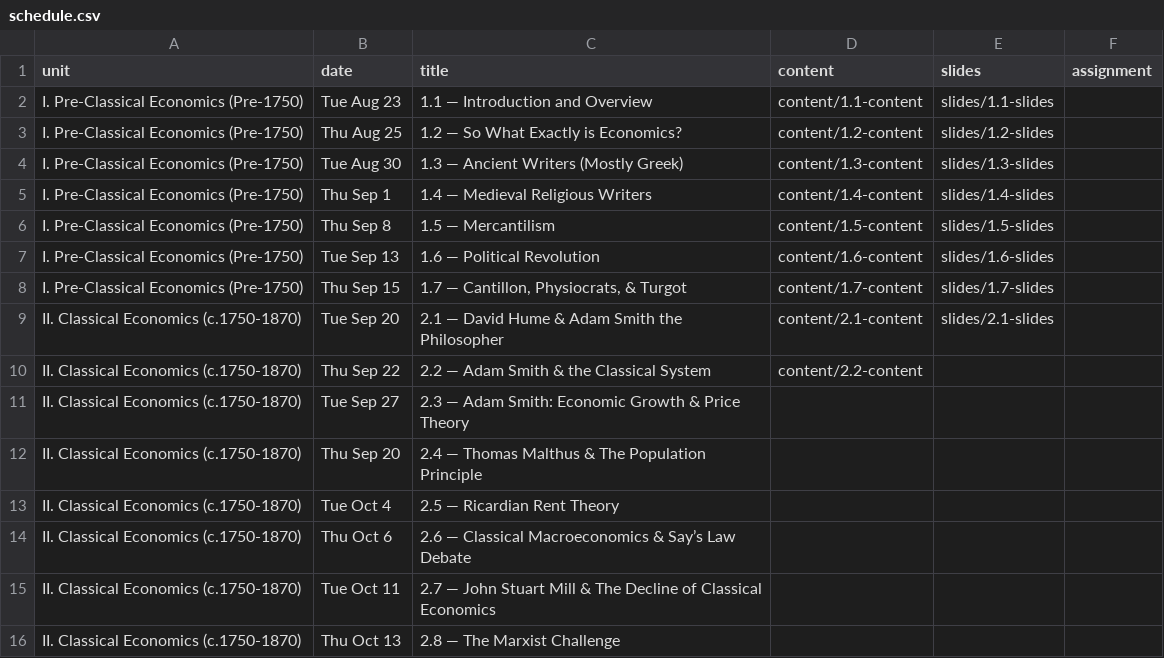
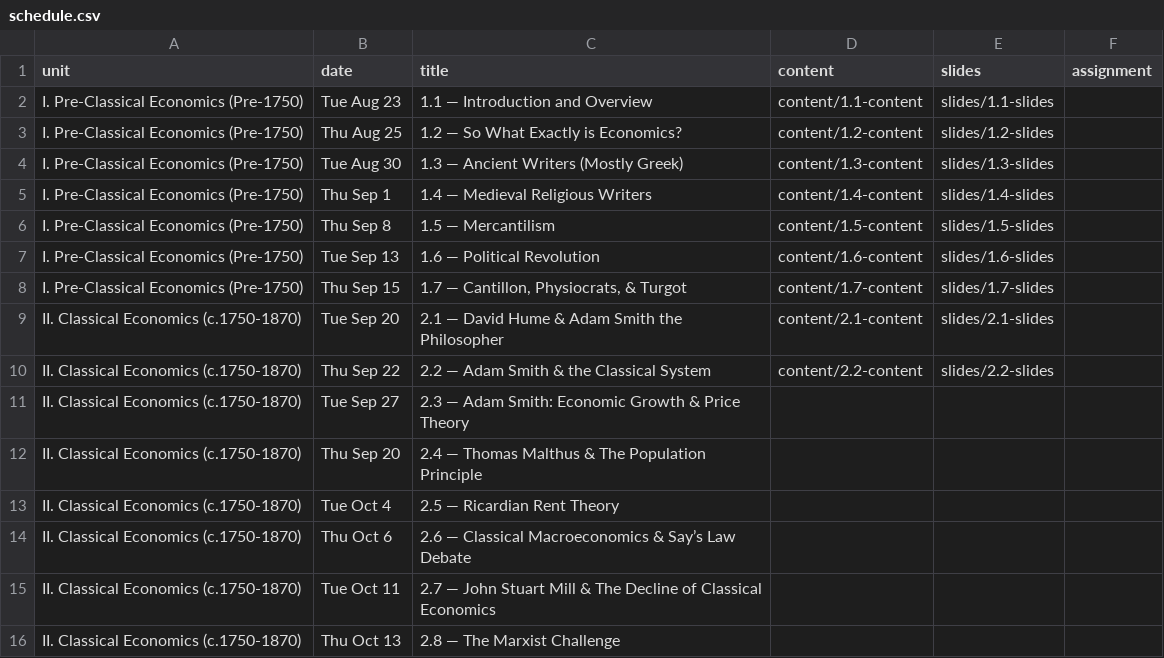
Before and after one commit to ryansafner/thoughtF22, a CSV file: data/schedule.csv, drawn as a sheet; only a part is shown.

Commit message:
2.2 slides

```diff
--- a/data/schedule.csv
+++ b/data/schedule.csv
@@ -9,3 +9,3 @@ I. Pre-Classical Economics (Pre-1750),Thu Sep 15,"1.7 — Cantillon, Physiocrats
 II. Classical Economics (c.1750-1870),Tue Sep 20,2.1 — David Hume & Adam Smith the Philosopher,content/2.1-content,slides/2.1-slides,
-II. Classical Economics (c.1750-1870),Thu Sep 22,2.2 — Adam Smith & the Classical System,content/2.2-content,,
+II. Classical Economics (c.1750-1870),Thu Sep 22,2.2 — Adam Smith & the Classical System,content/2.2-content,slides/2.2-slides,
 II. Classical Economics (c.1750-1870),Tue Sep 27,2.3 — Adam Smith: Economic Growth & Price Theory,,,
```
Also changed, not shown: 6 other files.
